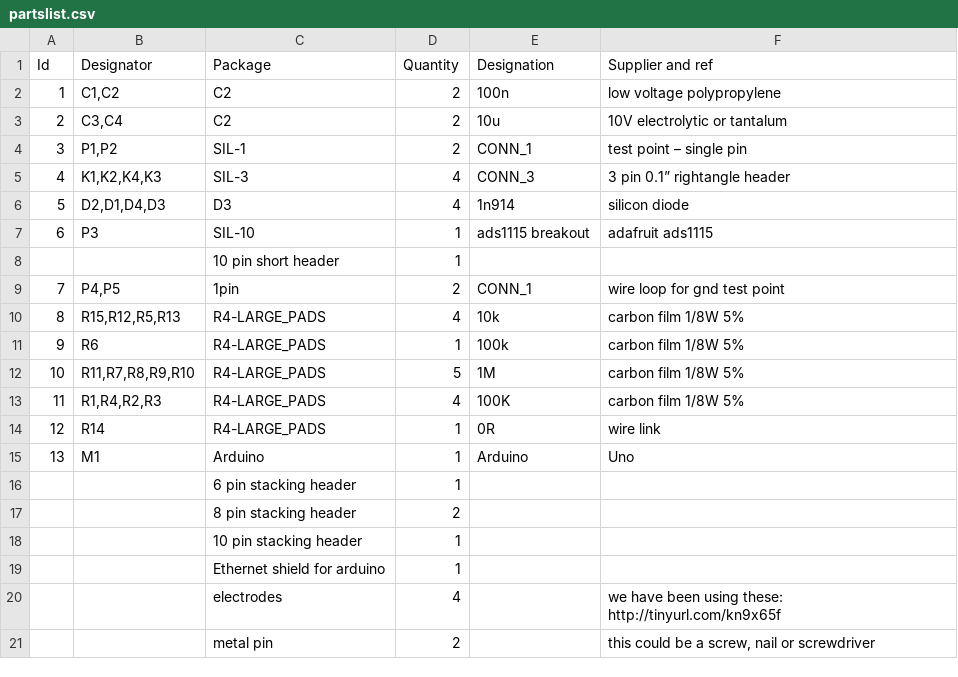
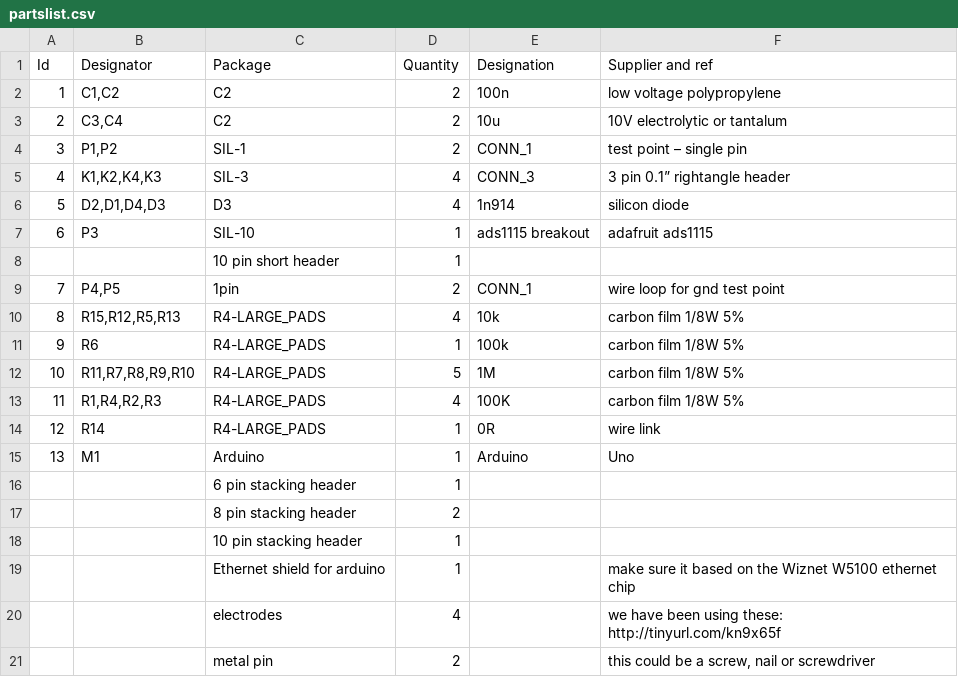
Before and after one commit to WorldWilderLab/Planet, a CSV file: kicad/partslist.csv, drawn as a sheet.

Commit message:
updated partslist

```diff
--- a/kicad/partslist.csv
+++ b/kicad/partslist.csv
@@ -18,3 +18,3 @@ Id,Designator,Package,Quantity,Designation,Supplier and ref
 ,,10 pin stacking header,1,,
-,,Ethernet shield for arduino,1,,
+,,Ethernet shield for arduino,1,, make sure it based on the Wiznet W5100 ethernet chip
 ,,electrodes,4,,we have been using these: http://tinyurl.com/kn9x65f
```
